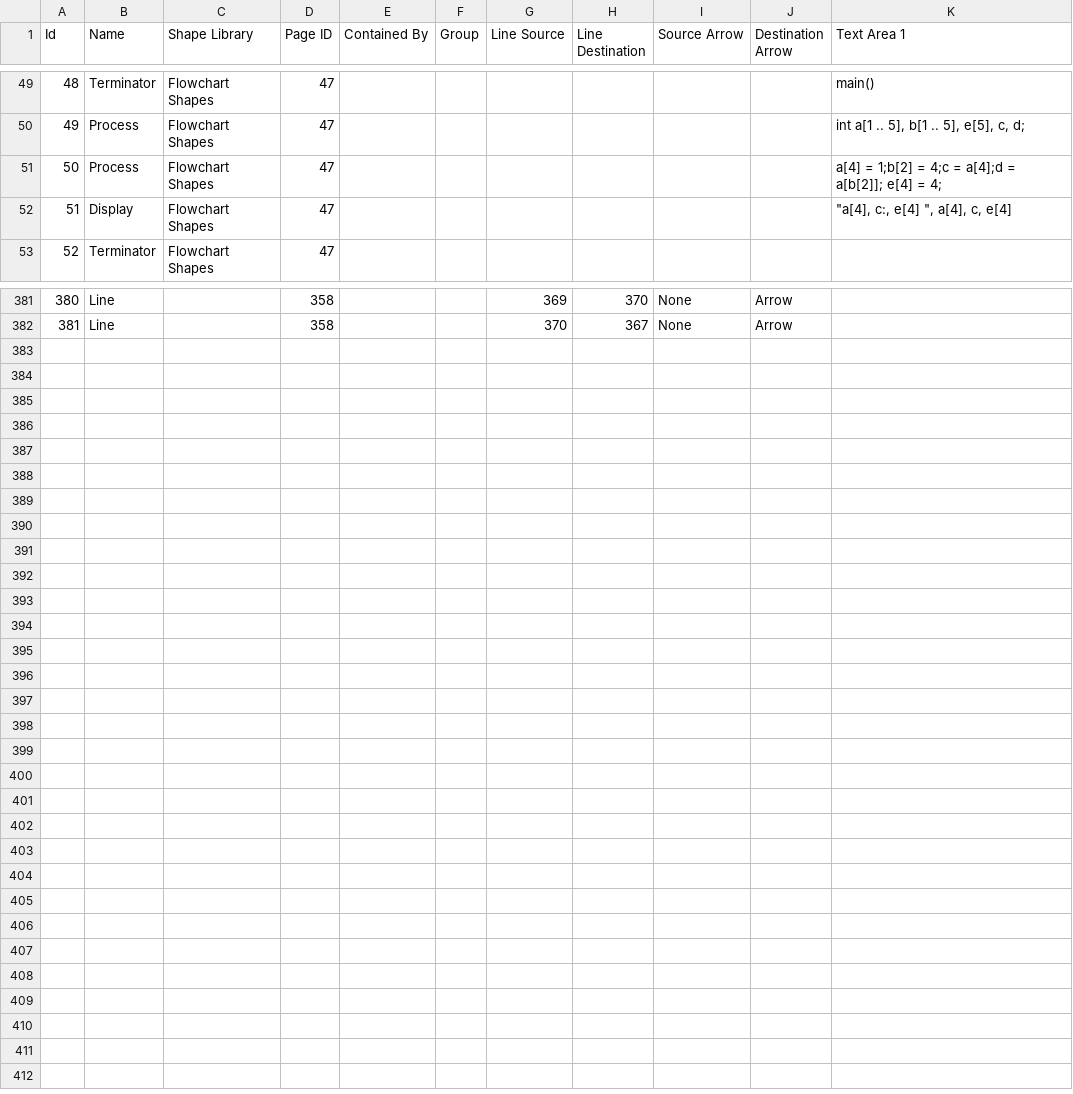
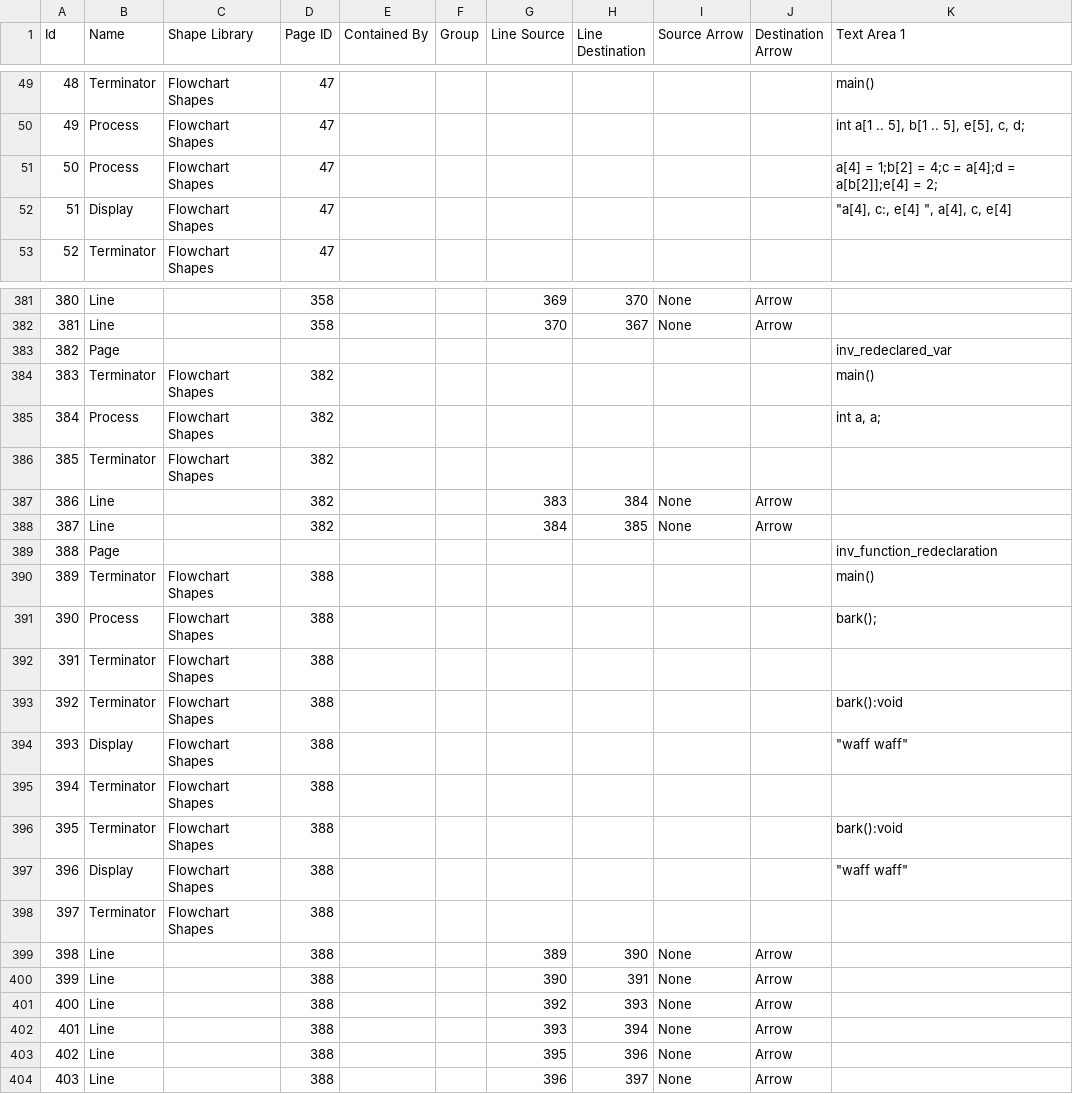
Before and after one commit to edlgg/vip, a CSV file: diagram_converter/examples/csvs/diagrams.csv, drawn as a sheet; only a part is shown, gaps mark what is left out.

```diff
--- a/diagram_converter/examples/csvs/diagrams.csv
+++ b/diagram_converter/examples/csvs/diagrams.csv
@@ -50,3 +50,3 @@ Id,Name,Shape Library,Page ID,Contained By,Group,Line Source,Line Destination,So
 49,Process,Flowchart Shapes,47,,,,,,,"int a[1 .. 5], b[1 .. 5], e[5], c, d;"
-50,Process,Flowchart Shapes,47,,,,,,,"a[4] = 1;b[2] = 4;c = a[4];d = a[b[2]]; e[4] = 4;"
+50,Process,Flowchart Shapes,47,,,,,,,"a[4] = 1;b[2] = 4;c = a[4];d = a[b[2]];e[4] = 2;"
 51,Display,Flowchart Shapes,47,,,,,,,"""a[4], c:, e[4] "", a[4], c, e[4]"
@@ -382 +382,23 @@ Id,Name,Shape Library,Page ID,Contained By,Group,Line Source,Line Destination,So
 381,Line,,358,,,370,367,None,Arrow,
+382,Page,,,,,,,,,inv_redeclared_var
+383,Terminator,Flowchart Shapes,382,,,,,,,main()
+384,Process,Flowchart Shapes,382,,,,,,,"int a, a;"
+385,Terminator,Flowchart Shapes,382,,,,,,,
+386,Line,,382,,,383,384,None,Arrow,
+387,Line,,382,,,384,385,None,Arrow,
+388,Page,,,,,,,,,inv_function_redeclaration
+389,Terminator,Flowchart Shapes,388,,,,,,,main()
+390,Process,Flowchart Shapes,388,,,,,,,"bark();"
+391,Terminator,Flowchart Shapes,388,,,,,,,
+392,Terminator,Flowchart Shapes,388,,,,,,,bark():void
+393,Display,Flowchart Shapes,388,,,,,,,"""waff waff"""
+394,Terminator,Flowchart Shapes,388,,,,,,,
+395,Terminator,Flowchart Shapes,388,,,,,,,bark():void
+396,Display,Flowchart Shapes,388,,,,,,,"""waff waff"""
+397,Terminator,Flowchart Shapes,388,,,,,,,
+398,Line,,388,,,389,390,None,Arrow,
+399,Line,,388,,,390,391,None,Arrow,
+400,Line,,388,,,392,393,None,Arrow,
+401,Line,,388,,,393,394,None,Arrow,
+402,Line,,388,,,395,396,None,Arrow,
+403,Line,,388,,,396,397,None,Arrow,
```
Also changed, not shown: 3 other files.
